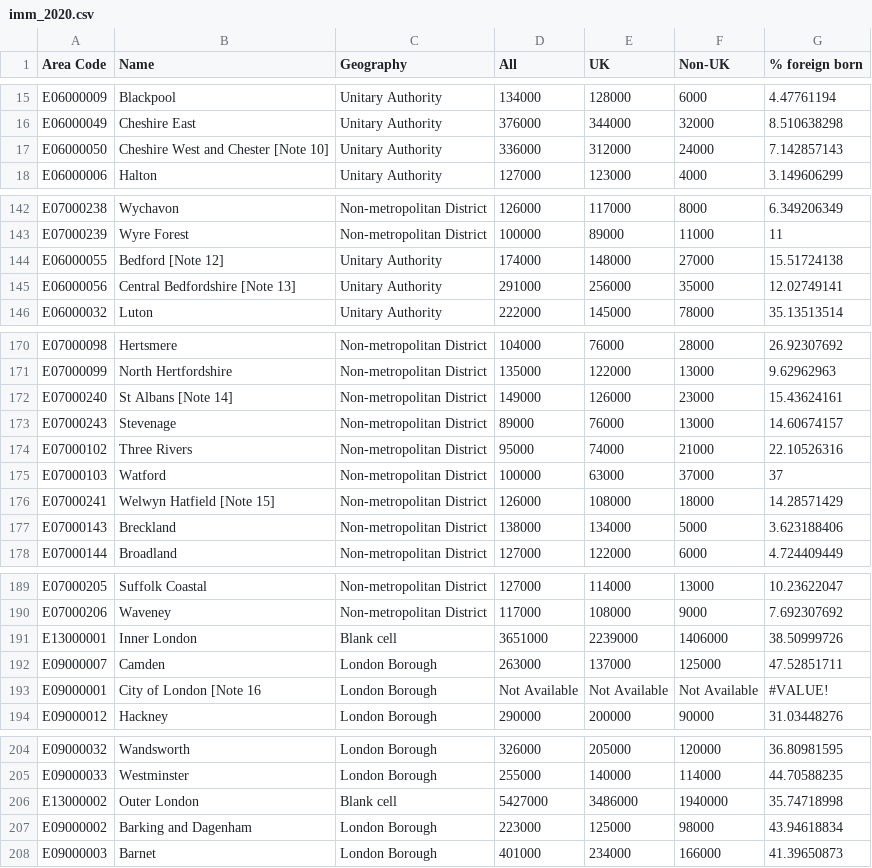
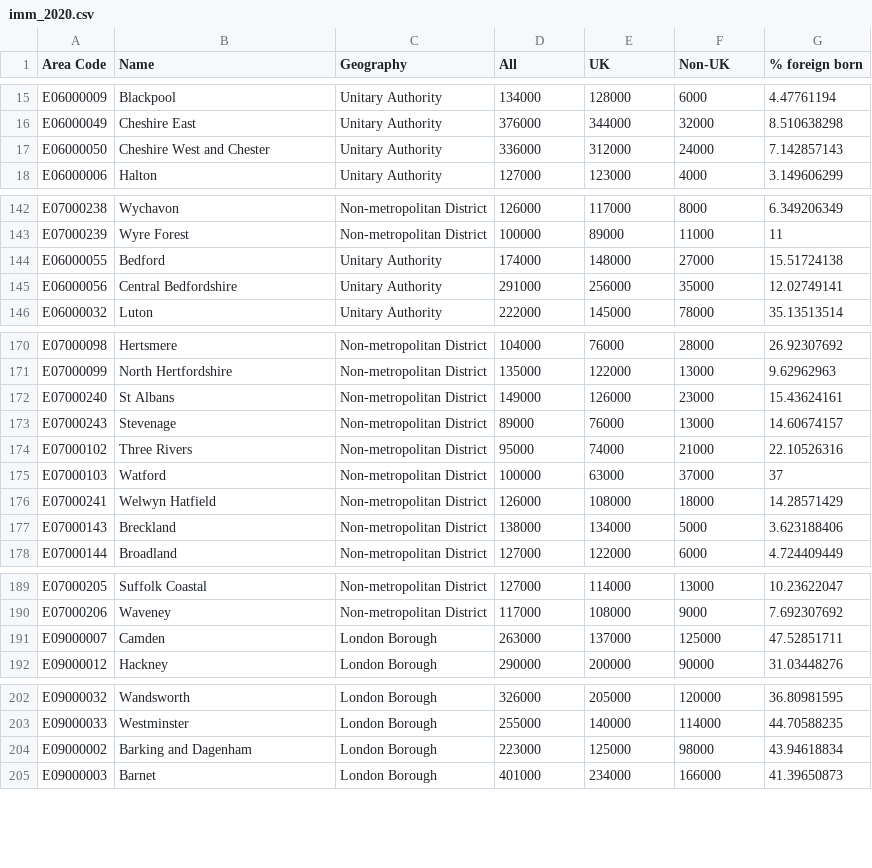
Before and after one commit to sadieward/sadieward.github.io, a CSV file: imm_2020.csv, drawn as a sheet; only a part is shown, gaps mark what is left out; the diff covers the shown part only.

Commit message:
Update imm_2020.csv

```diff
--- a/imm_2020.csv
+++ b/imm_2020.csv
@@ -16,3 +16,3 @@ E06000009,Blackpool,Unitary Authority,134000,128000,6000,4.47761194
 E06000049,Cheshire East ,Unitary Authority,376000,344000,32000,8.510638298
-E06000050,Cheshire West and Chester [Note 10],Unitary Authority,336000,312000,24000,7.142857143
+E06000050,Cheshire West and Chester,Unitary Authority,336000,312000,24000,7.142857143
 E06000006,Halton,Unitary Authority,127000,123000,4000,3.149606299
@@ -143,4 +143,4 @@ E07000238,Wychavon,Non-metropolitan District,126000,117000,8000,6.349206349
 E07000239,Wyre Forest,Non-metropolitan District,100000,89000,11000,11
-E06000055,Bedford [Note 12],Unitary Authority,174000,148000,27000,15.51724138
-E06000056,Central Bedfordshire [Note 13],Unitary Authority,291000,256000,35000,12.02749141
+E06000055,Bedford,Unitary Authority,174000,148000,27000,15.51724138
+E06000056,Central Bedfordshire,Unitary Authority,291000,256000,35000,12.02749141
 E06000032,Luton,Unitary Authority,222000,145000,78000,35.13513514
@@ -171,3 +171,3 @@ E07000098,Hertsmere,Non-metropolitan District,104000,76000,28000,26.92307692
 E07000099,North Hertfordshire,Non-metropolitan District,135000,122000,13000,9.62962963
-E07000240,St Albans [Note 14],Non-metropolitan District,149000,126000,23000,15.43624161
+E07000240,St Albans,Non-metropolitan District,149000,126000,23000,15.43624161
 E07000243,Stevenage,Non-metropolitan District,89000,76000,13000,14.60674157
@@ -175,3 +175,3 @@ E07000102,Three Rivers,Non-metropolitan District,95000,74000,21000,22.10526316
 E07000103,Watford,Non-metropolitan District,100000,63000,37000,37
-E07000241,Welwyn Hatfield [Note 15],Non-metropolitan District,126000,108000,18000,14.28571429
+E07000241,Welwyn Hatfield,Non-metropolitan District,126000,108000,18000,14.28571429
 E07000143,Breckland,Non-metropolitan District,138000,134000,5000,3.623188406
@@ -190,5 +190,3 @@ E07000205,Suffolk Coastal,Non-metropolitan District,127000,114000,13000,10.23622
 E07000206,Waveney,Non-metropolitan District,117000,108000,9000,7.692307692
-E13000001,Inner London,Blank cell,3651000,2239000,1406000,38.50999726
 E09000007,Camden,London Borough,263000,137000,125000,47.52851711
-E09000001,City of London [Note 16,London Borough,Not Available,Not Available,Not Available,#VALUE!
 E09000012,Hackney,London Borough,290000,200000,90000,31.03448276
@@ -205,3 +203,2 @@ E09000032,Wandsworth,London Borough,326000,205000,120000,36.80981595
 E09000033,Westminster,London Borough,255000,140000,114000,44.70588235
-E13000002,Outer London,Blank cell,5427000,3486000,1940000,35.74718998
 E09000002,Barking and Dagenham,London Borough,223000,125000,98000,43.94618834
```
Also changed, not shown: 3 edited cells elsewhere in this file.
